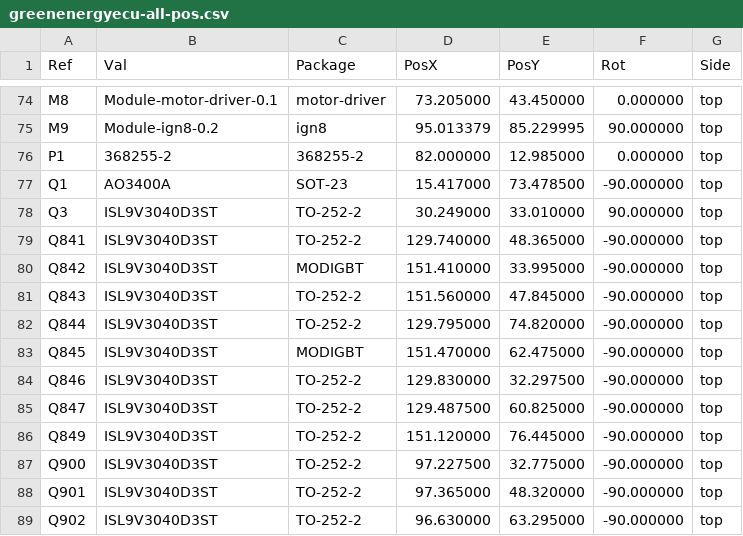
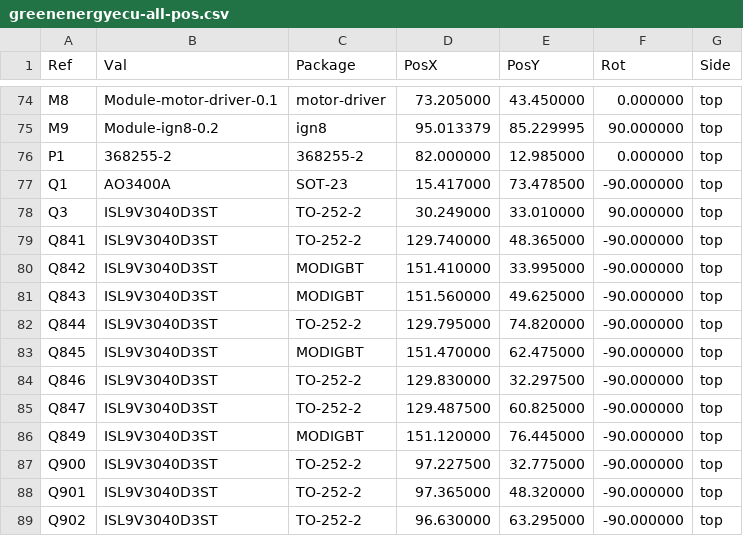
Before and after one commit to luis9860/hellen-example, a CSV file: gerber/greenenergyecu-all-pos.csv, drawn as a sheet; only a part is shown, gaps mark what is left out.

```diff
--- a/gerber/greenenergyecu-all-pos.csv
+++ b/gerber/greenenergyecu-all-pos.csv
@@ -80,3 +80,3 @@ Ref,Val,Package,PosX,PosY,Rot,Side
 "Q842","ISL9V3040D3ST","MODIGBT",151.410000,33.995000,-90.000000,top
-"Q843","ISL9V3040D3ST","TO-252-2",151.560000,47.845000,-90.000000,top
+"Q843","ISL9V3040D3ST","MODIGBT",151.560000,49.625000,-90.000000,top
 "Q844","ISL9V3040D3ST","TO-252-2",129.795000,74.820000,-90.000000,top
@@ -85,3 +85,3 @@ Ref,Val,Package,PosX,PosY,Rot,Side
 "Q847","ISL9V3040D3ST","TO-252-2",129.487500,60.825000,-90.000000,top
-"Q849","ISL9V3040D3ST","TO-252-2",151.120000,76.445000,-90.000000,top
+"Q849","ISL9V3040D3ST","MODIGBT",151.120000,76.445000,-90.000000,top
 "Q900","ISL9V3040D3ST","TO-252-2",97.227500,32.775000,-90.000000,top
```
Also changed, not shown: gerber/greenenergyecu.csv, 16 other files.
